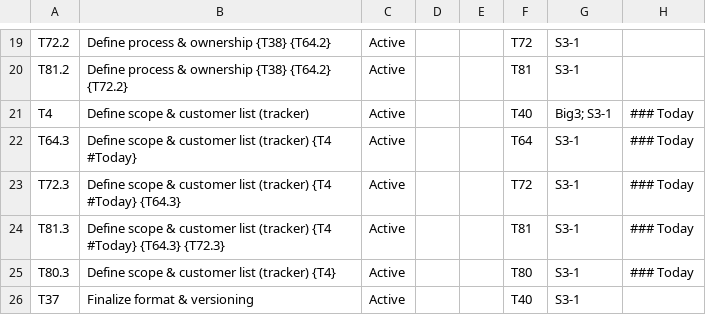
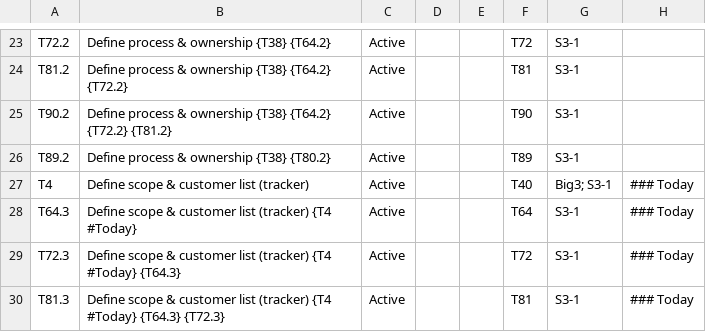
Before and after one commit to mikesturm/Kinetic, a CSV file: Views/Tasks_Active.csv, drawn as a sheet; only a part is shown, gaps mark what is left out; the shorter side is filled out with more unchanged rows; the diff covers the shown part only; the diff names each change by its address in the sheet, - before the commit and + after, or states it on an @@ line.

```diff
--- a/Views/Tasks_Active.csv
+++ b/Views/Tasks_Active.csv
+row 25: T90.2 | Define process & ownership {T38} {T64.2} {T72.2} {T81.2} | Active |  |  | T90 | S3-1
+row 26: T89.2 | Define process & ownership {T38} {T80.2} | Active |  |  | T89 | S3-1
```
Also changed, not shown: 13 added rows elsewhere in this file, Kinetic-ID-Index.csv, Views/Projects_Open.csv, 5 other files.
